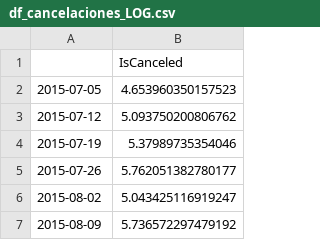
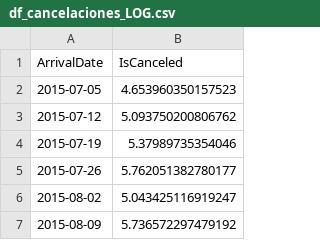
Before and after one commit to jgilaberts/Prueba-Github, a CSV file: Analisis Predictivo/Proyecto Final/df_cancelaciones_LOG.csv, drawn as a sheet; only a part is shown.

```diff
--- a/Analisis Predictivo/Proyecto Final/df_cancelaciones_LOG.csv
+++ b/Analisis Predictivo/Proyecto Final/df_cancelaciones_LOG.csv
@@ -1,2 +1,2 @@
-,IsCanceled
+ArrivalDate,IsCanceled
 2015-07-05,4.653960350157523
```
Also changed, not shown: Analisis Predictivo/Proyecto Final/df_reservas_LOG.csv.
